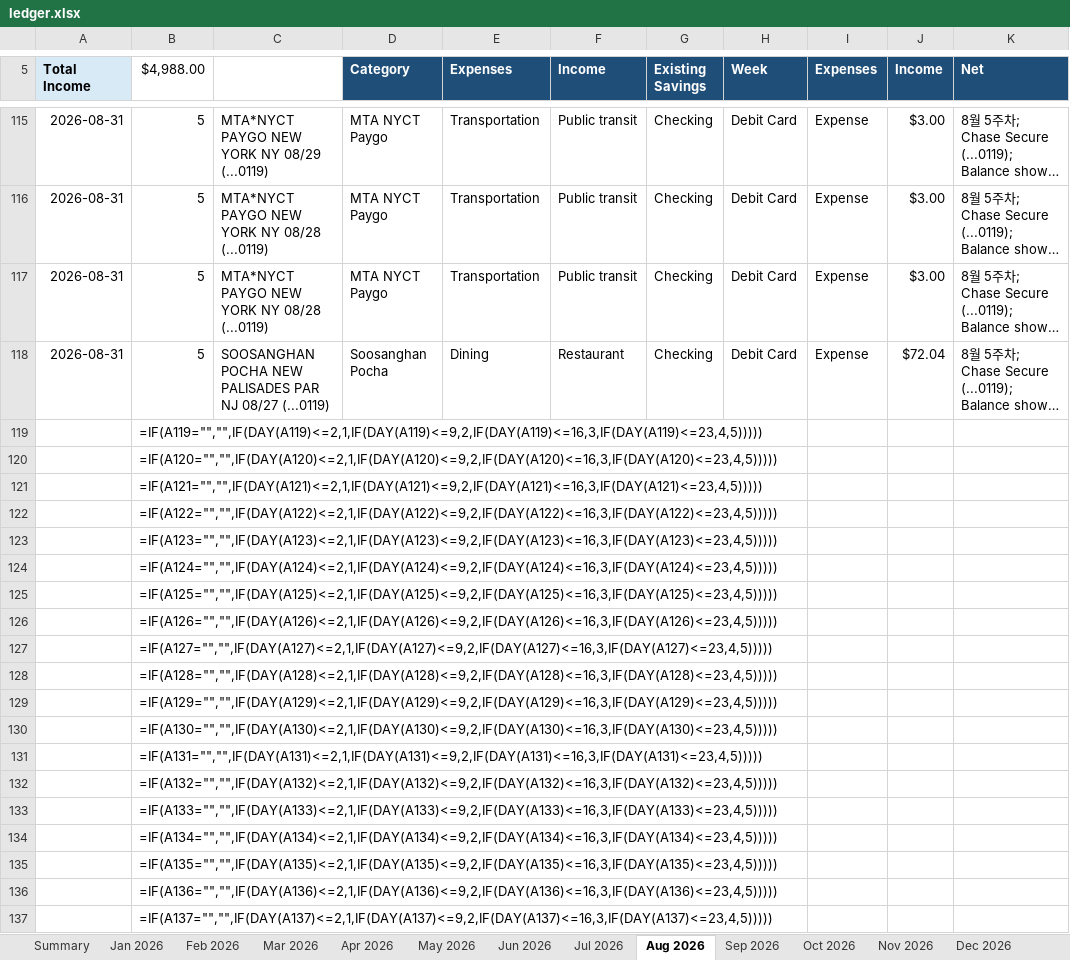
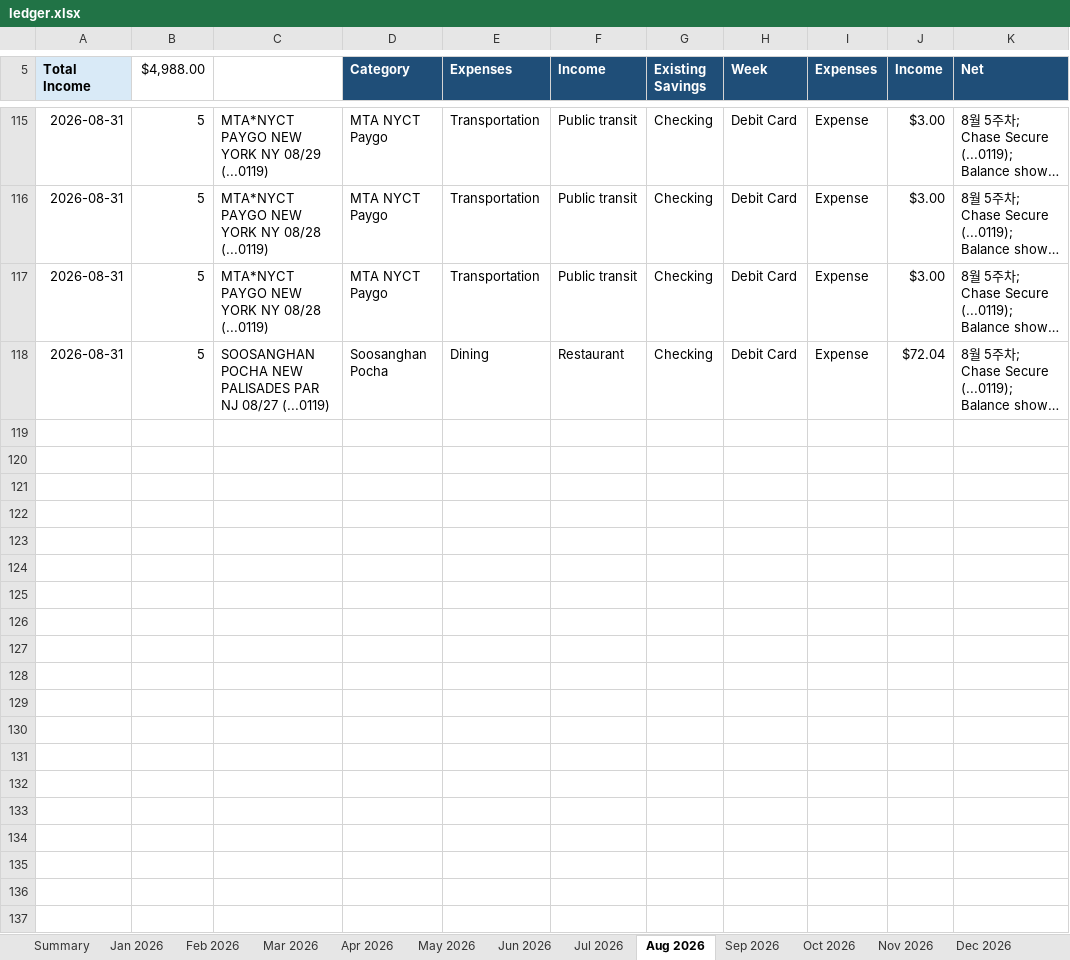
Before and after one commit to yw-ray/yw-ray.github.io, an Excel workbook: assets/ledger/ledger.xlsx, sheet Aug 2026, drawn as a sheet; only a part is shown, gaps mark what is left out; long unchanged cells end in …; values as stored, in another font and other column widths than the file's, no borders; formulas without a stored value are shown as written; the diff covers the shown part only; the diff names each change by its address in the sheet, - before the commit and + after, or states it on an @@ line.

```diff
--- a/assets/ledger/ledger.xlsx (sheet Aug 2026)
+++ b/assets/ledger/ledger.xlsx (sheet Aug 2026)
-row 119:  | =IF(A119="","",IF(DAY(A119)<=2,1,IF(DAY(A119)<=9,2,IF(DAY(A119)<=16,3,IF(DAY(A119)<=23,4,5)))))
-row 120:  | =IF(A120="","",IF(DAY(A120)<=2,1,IF(DAY(A120)<=9,2,IF(DAY(A120)<=16,3,IF(DAY(A120)<=23,4,5)))))
-row 121:  | =IF(A121="","",IF(DAY(A121)<=2,1,IF(DAY(A121)<=9,2,IF(DAY(A121)<=16,3,IF(DAY(A121)<=23,4,5)))))
-row 122:  | =IF(A122="","",IF(DAY(A122)<=2,1,IF(DAY(A122)<=9,2,IF(DAY(A122)<=16,3,IF(DAY(A122)<=23,4,5)))))
-row 123:  | =IF(A123="","",IF(DAY(A123)<=2,1,IF(DAY(A123)<=9,2,IF(DAY(A123)<=16,3,IF(DAY(A123)<=23,4,5)))))
-row 124:  | =IF(A124="","",IF(DAY(A124)<=2,1,IF(DAY(A124)<=9,2,IF(DAY(A124)<=16,3,IF(DAY(A124)<=23,4,5)))))
-row 125:  | =IF(A125="","",IF(DAY(A125)<=2,1,IF(DAY(A125)<=9,2,IF(DAY(A125)<=16,3,IF(DAY(A125)<=23,4,5)))))
-row 126:  | =IF(A126="","",IF(DAY(A126)<=2,1,IF(DAY(A126)<=9,2,IF(DAY(A126)<=16,3,IF(DAY(A126)<=23,4,5)))))
-row 127:  | =IF(A127="","",IF(DAY(A127)<=2,1,IF(DAY(A127)<=9,2,IF(DAY(A127)<=16,3,IF(DAY(A127)<=23,4,5)))))
-row 128:  | =IF(A128="","",IF(DAY(A128)<=2,1,IF(DAY(A128)<=9,2,IF(DAY(A128)<=16,3,IF(DAY(A128)<=23,4,5)))))
-row 129:  | =IF(A129="","",IF(DAY(A129)<=2,1,IF(DAY(A129)<=9,2,IF(DAY(A129)<=16,3,IF(DAY(A129)<=23,4,5)))))
-row 130:  | =IF(A130="","",IF(DAY(A130)<=2,1,IF(DAY(A130)<=9,2,IF(DAY(A130)<=16,3,IF(DAY(A130)<=23,4,5)))))
-row 131:  | =IF(A131="","",IF(DAY(A131)<=2,1,IF(DAY(A131)<=9,2,IF(DAY(A131)<=16,3,IF(DAY(A131)<=23,4,5)))))
-row 132:  | =IF(A132="","",IF(DAY(A132)<=2,1,IF(DAY(A132)<=9,2,IF(DAY(A132)<=16,3,IF(DAY(A132)<=23,4,5)))))
-row 133:  | =IF(A133="","",IF(DAY(A133)<=2,1,IF(DAY(A133)<=9,2,IF(DAY(A133)<=16,3,IF(DAY(A133)<=23,4,5)))))
-row 134:  | =IF(A134="","",IF(DAY(A134)<=2,1,IF(DAY(A134)<=9,2,IF(DAY(A134)<=16,3,IF(DAY(A134)<=23,4,5)))))
-row 135:  | =IF(A135="","",IF(DAY(A135)<=2,1,IF(DAY(A135)<=9,2,IF(DAY(A135)<=16,3,IF(DAY(A135)<=23,4,5)))))
-row 136:  | =IF(A136="","",IF(DAY(A136)<=2,1,IF(DAY(A136)<=9,2,IF(DAY(A136)<=16,3,IF(DAY(A136)<=23,4,5)))))
-row 137:  | =IF(A137="","",IF(DAY(A137)<=2,1,IF(DAY(A137)<=9,2,IF(DAY(A137)<=16,3,IF(DAY(A137)<=23,4,5)))))
```
Also changed, not shown: 391 removed rows, 74 edited cells and cell formats elsewhere in this sheet, sheet Nov 2026, sheet May 2026, sheet Jun 2026, sheet Jul 2026, sheet Mar 2026, sheet Apr 2026, 6 more sheets, formulas that keep their value.
